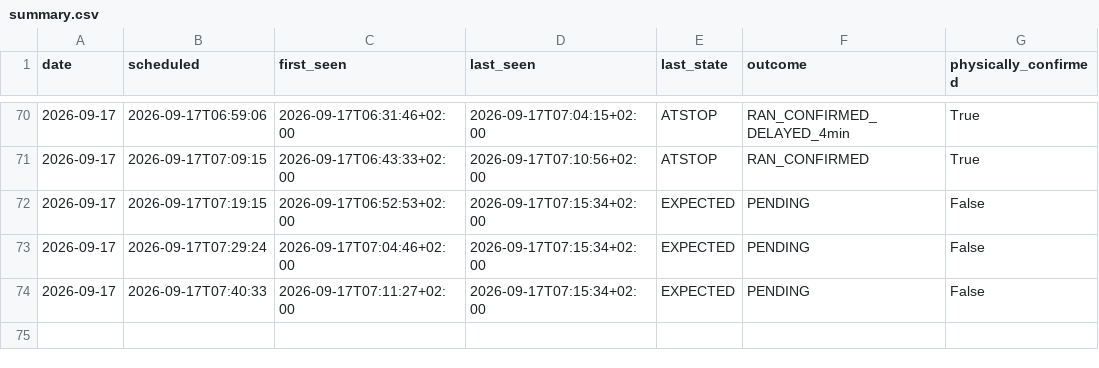
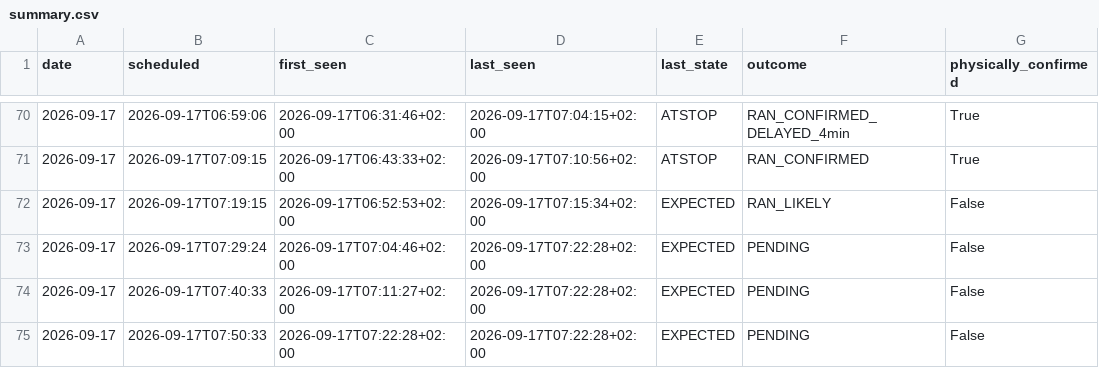
Before and after one commit to johanna86-sudo/sl-516-logg, a CSV file: data/morning/summary.csv, drawn as a sheet; only a part is shown, gaps mark what is left out.

```diff
--- a/data/morning/summary.csv
+++ b/data/morning/summary.csv
@@ -71,4 +71,5 @@ date,scheduled,first_seen,last_seen,last_state,outcome,physically_confirmed
 2026-09-17,2026-09-17T07:09:15,2026-09-17T06:43:33+02:00,2026-09-17T07:10:56+02:00,ATSTOP,RAN_CONFIRMED,True
-2026-09-17,2026-09-17T07:19:15,2026-09-17T06:52:53+02:00,2026-09-17T07:15:34+02:00,EXPECTED,PENDING,False
-2026-09-17,2026-09-17T07:29:24,2026-09-17T07:04:46+02:00,2026-09-17T07:15:34+02:00,EXPECTED,PENDING,False
-2026-09-17,2026-09-17T07:40:33,2026-09-17T07:11:27+02:00,2026-09-17T07:15:34+02:00,EXPECTED,PENDING,False
+2026-09-17,2026-09-17T07:19:15,2026-09-17T06:52:53+02:00,2026-09-17T07:15:34+02:00,EXPECTED,RAN_LIKELY,False
+2026-09-17,2026-09-17T07:29:24,2026-09-17T07:04:46+02:00,2026-09-17T07:22:28+02:00,EXPECTED,PENDING,False
+2026-09-17,2026-09-17T07:40:33,2026-09-17T07:11:27+02:00,2026-09-17T07:22:28+02:00,EXPECTED,PENDING,False
+2026-09-17,2026-09-17T07:50:33,2026-09-17T07:22:28+02:00,2026-09-17T07:22:28+02:00,EXPECTED,PENDING,False
```
Also changed, not shown: data/morning/raw/2026-09-17.csv.
